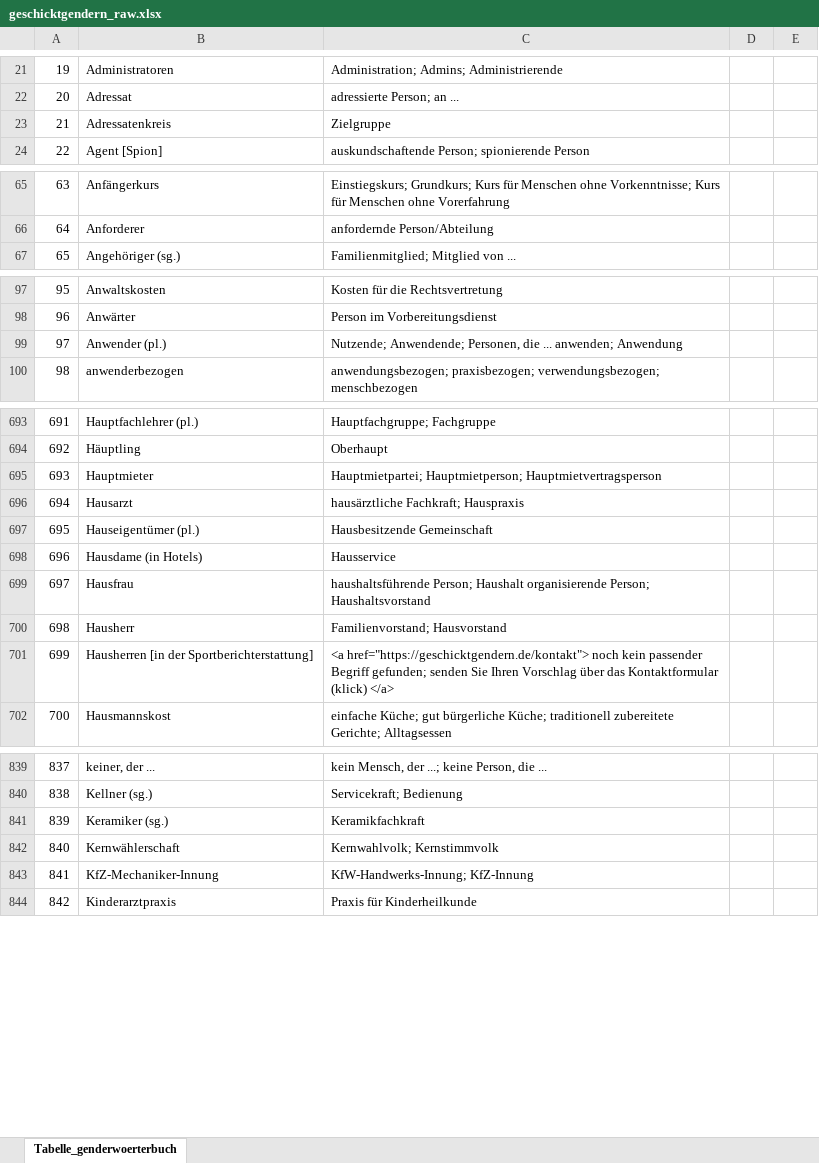
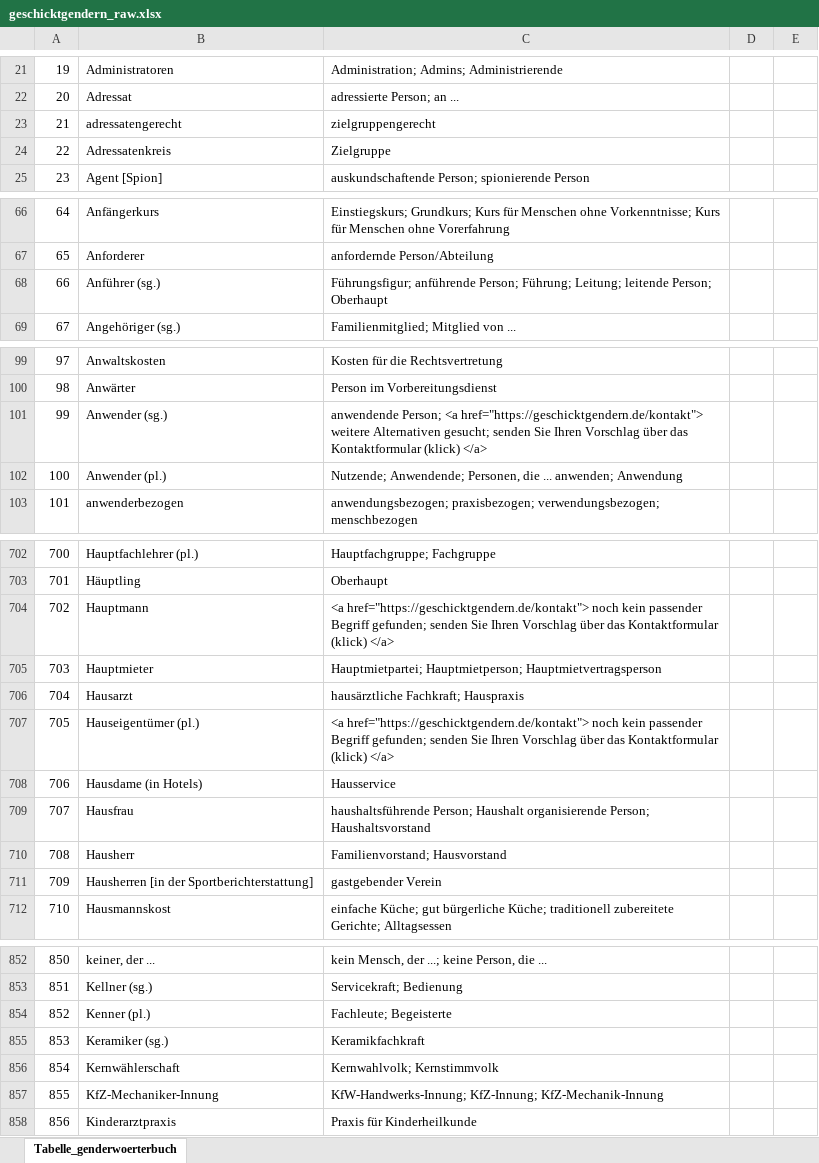
Before and after one commit to tech4germany/bam-inclusify, an Excel workbook: data/geschicktgendern/geschicktgendern_raw.xlsx, sheet Tabelle_genderwoerterbuch, drawn as a sheet; only a part is shown, gaps mark what is left out; values as stored, in another font and other column widths than the file's, no borders; addresses are those after the commit; the diff covers the shown part only; the diff names each change by its address in the sheet, - before the commit and + after, or states it on an @@ line.

Commit message:
Geschicktgendern Update

```diff
--- a/data/geschicktgendern/geschicktgendern_raw.xlsx (sheet Tabelle_genderwoerterbuch)
+++ b/data/geschicktgendern/geschicktgendern_raw.xlsx (sheet Tabelle_genderwoerterbuch)
+row 23: 21 | adressatengerecht | zielgruppengerecht
@@ column A renumbered from row 24 down @@
+row 68: 66 | Anführer (sg.) | Führungsfigur; anführende Person; Führung; Leitung; leitende Person; Oberhaupt
+row 101: 99 | Anwender (sg.) | anwendende Person; <a href="https://geschicktgendern.de/kontakt"> weitere Alternativen gesucht; senden Sie Ihren Vorschlag über das Kontaktformular (klick) </a>
+row 704: 702 | Hauptmann | <a href="https://geschicktgendern.de/kontakt"> noch kein passender Begriff gefunden; senden Sie Ihren Vorschlag über das Kontaktformular (klick) </a>
-C707: Hausbesitzende Gemeinschaft
+C707: <a href="https://geschicktgendern.de/kontakt"> noch kein passender Begriff gefunden; senden Sie Ihren Vorschlag über das Kontaktformular (klick) </a>
-C711: <a href="https://geschicktgendern.de/kontakt"> noch kein passender Begriff gefunden; senden Sie Ihren Vorschlag über das Kontaktformular (klick) </a>
+C711: gastgebender Verein
+row 854: 852 | Kenner (pl.) | Fachleute; Begeisterte
-C857: KfW-Handwerks-Innung; KfZ-Innung
+C857: KfW-Handwerks-Innung; KfZ-Innung; KfZ-Mechanik-Innung
```
Also changed, not shown: 40 added rows, 5 removed rows and 23 edited cells elsewhere in this sheet, 1 other file.
